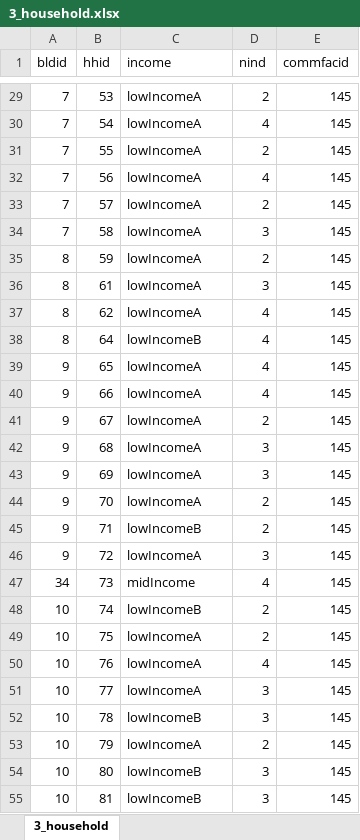
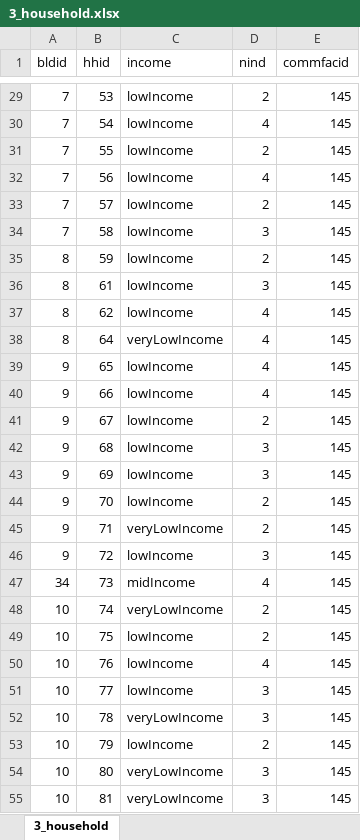
Before and after one commit to TomorrowsCities/tomorrowscities, an Excel workbook: tomorrowcities/assets/data/sample_scenario_input/3_household.xlsx, sheet 3_household, drawn as a sheet; only a part is shown, gaps mark what is left out; values as stored, in another font and other column widths than the file's, no borders; the diff covers the shown part only; the diff names each change by its address in the sheet, - before the commit and + after, or states it on an @@ line.

```diff
--- a/tomorrowcities/assets/data/sample_scenario_input/3_household.xlsx (sheet 3_household)
+++ b/tomorrowcities/assets/data/sample_scenario_input/3_household.xlsx (sheet 3_household)
-C29:C37 (income): lowIncomeA
+C29:C37 (income): lowIncome
-C38 (income): lowIncomeB
+C38 (income): veryLowIncome
-C39:C44 (income): lowIncomeA
+C39:C44 (income): lowIncome
-C45 (income): lowIncomeB
+C45 (income): veryLowIncome
-C46 (income): lowIncomeA
+C46 (income): lowIncome
-C48 (income): lowIncomeB
+C48 (income): veryLowIncome
-C49:C51 (income): lowIncomeA
+C49:C51 (income): lowIncome
-C52 (income): lowIncomeB
+C52 (income): veryLowIncome
-C53 (income): lowIncomeA
+C53 (income): lowIncome
-C54:C55 (income): lowIncomeB
+C54:C55 (income): veryLowIncome
```
Also changed, not shown: 310 edited cells elsewhere in this sheet, 18 other files.
